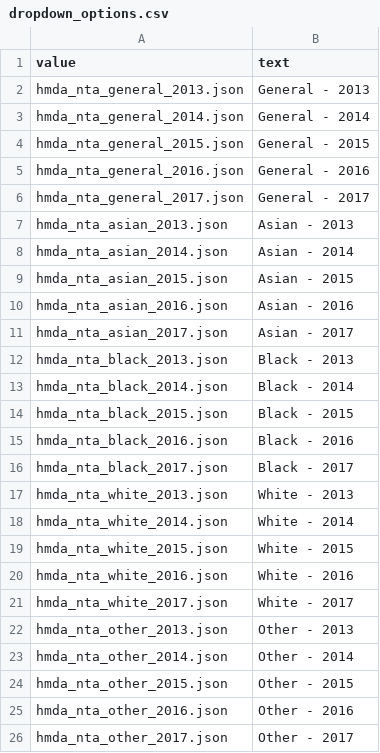
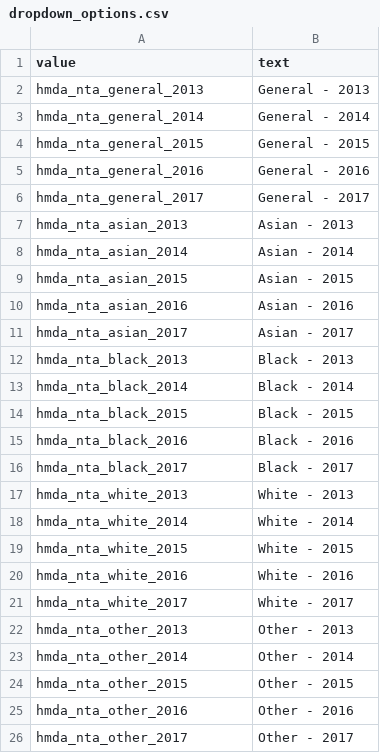
Before and after one commit to bn4uc/nyc-housing-interactive-map, a CSV file: dropdown_options.csv, drawn as a sheet.

```diff
--- a/dropdown_options.csv
+++ b/dropdown_options.csv
@@ -1,26 +1,26 @@
 value,text
-hmda_nta_general_2013.json,General - 2013
-hmda_nta_general_2014.json,General - 2014
-hmda_nta_general_2015.json,General - 2015
-hmda_nta_general_2016.json,General - 2016
-hmda_nta_general_2017.json,General - 2017
-hmda_nta_asian_2013.json,Asian - 2013
-hmda_nta_asian_2014.json,Asian - 2014
-hmda_nta_asian_2015.json,Asian - 2015
-hmda_nta_asian_2016.json,Asian - 2016
-hmda_nta_asian_2017.json,Asian - 2017
-hmda_nta_black_2013.json,Black - 2013
-hmda_nta_black_2014.json,Black - 2014
-hmda_nta_black_2015.json,Black - 2015
-hmda_nta_black_2016.json,Black - 2016
-hmda_nta_black_2017.json,Black - 2017
-hmda_nta_white_2013.json,White - 2013
-hmda_nta_white_2014.json,White - 2014
-hmda_nta_white_2015.json,White - 2015
-hmda_nta_white_2016.json,White - 2016
-hmda_nta_white_2017.json,White - 2017
-hmda_nta_other_2013.json,Other - 2013
-hmda_nta_other_2014.json,Other - 2014
-hmda_nta_other_2015.json,Other - 2015
-hmda_nta_other_2016.json,Other - 2016
-hmda_nta_other_2017.json,Other - 2017
+hmda_nta_general_2013,General - 2013
+hmda_nta_general_2014,General - 2014
+hmda_nta_general_2015,General - 2015
+hmda_nta_general_2016,General - 2016
+hmda_nta_general_2017,General - 2017
+hmda_nta_asian_2013,Asian - 2013
+hmda_nta_asian_2014,Asian - 2014
+hmda_nta_asian_2015,Asian - 2015
+hmda_nta_asian_2016,Asian - 2016
+hmda_nta_asian_2017,Asian - 2017
+hmda_nta_black_2013,Black - 2013
+hmda_nta_black_2014,Black - 2014
+hmda_nta_black_2015,Black - 2015
+hmda_nta_black_2016,Black - 2016
+hmda_nta_black_2017,Black - 2017
+hmda_nta_white_2013,White - 2013
+hmda_nta_white_2014,White - 2014
+hmda_nta_white_2015,White - 2015
+hmda_nta_white_2016,White - 2016
+hmda_nta_white_2017,White - 2017
+hmda_nta_other_2013,Other - 2013
+hmda_nta_other_2014,Other - 2014
+hmda_nta_other_2015,Other - 2015
+hmda_nta_other_2016,Other - 2016
+hmda_nta_other_2017,Other - 2017
```
Also changed, not shown: 1 other file.
